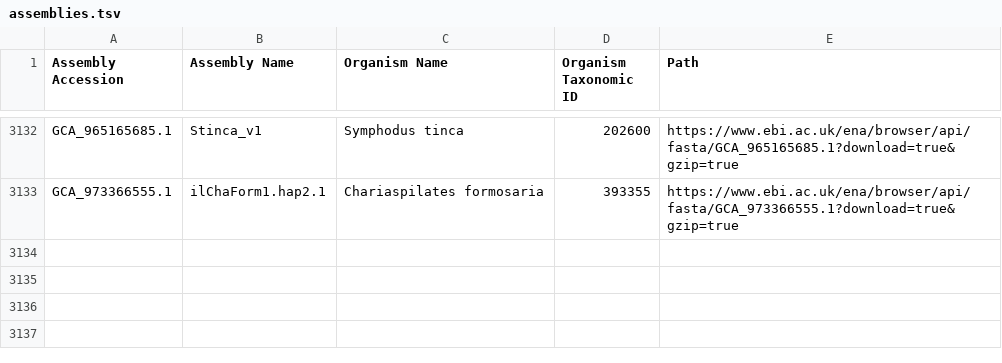
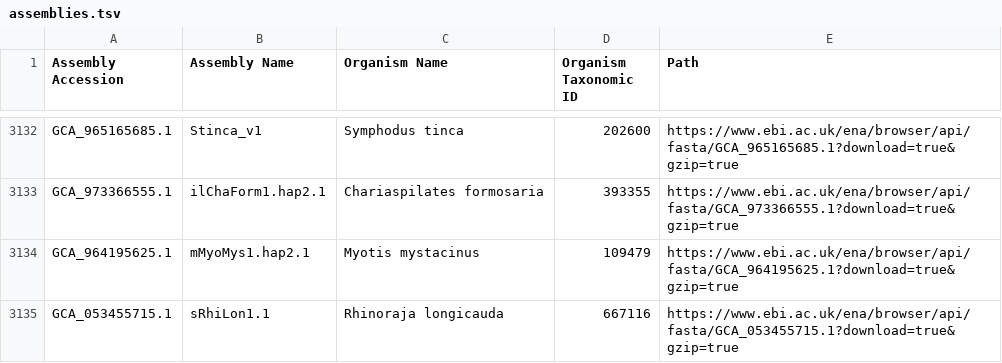
Before and after one commit to guigolab/bioproject-genome-tracker, a TSV file: matrices/assemblies.tsv, drawn as a sheet; only a part is shown, gaps mark what is left out; the diff names each change by its address in the sheet, - before the commit and + after, or states it on an @@ line.

```diff
--- a/matrices/assemblies.tsv
+++ b/matrices/assemblies.tsv
+row 3134: GCA_964195625.1 | mMyoMys1.hap2.1 | Myotis mystacinus | 109479 | https://www.ebi.ac.uk/ena/browser/api/fasta/GCA_964195625.1?download=true&gzip=true
+row 3135: GCA_053455715.1 | sRhiLon1.1 | Rhinoraja longicauda | 667116 | https://www.ebi.ac.uk/ena/browser/api/fasta/GCA_053455715.1?download=true&gzip=true
```
